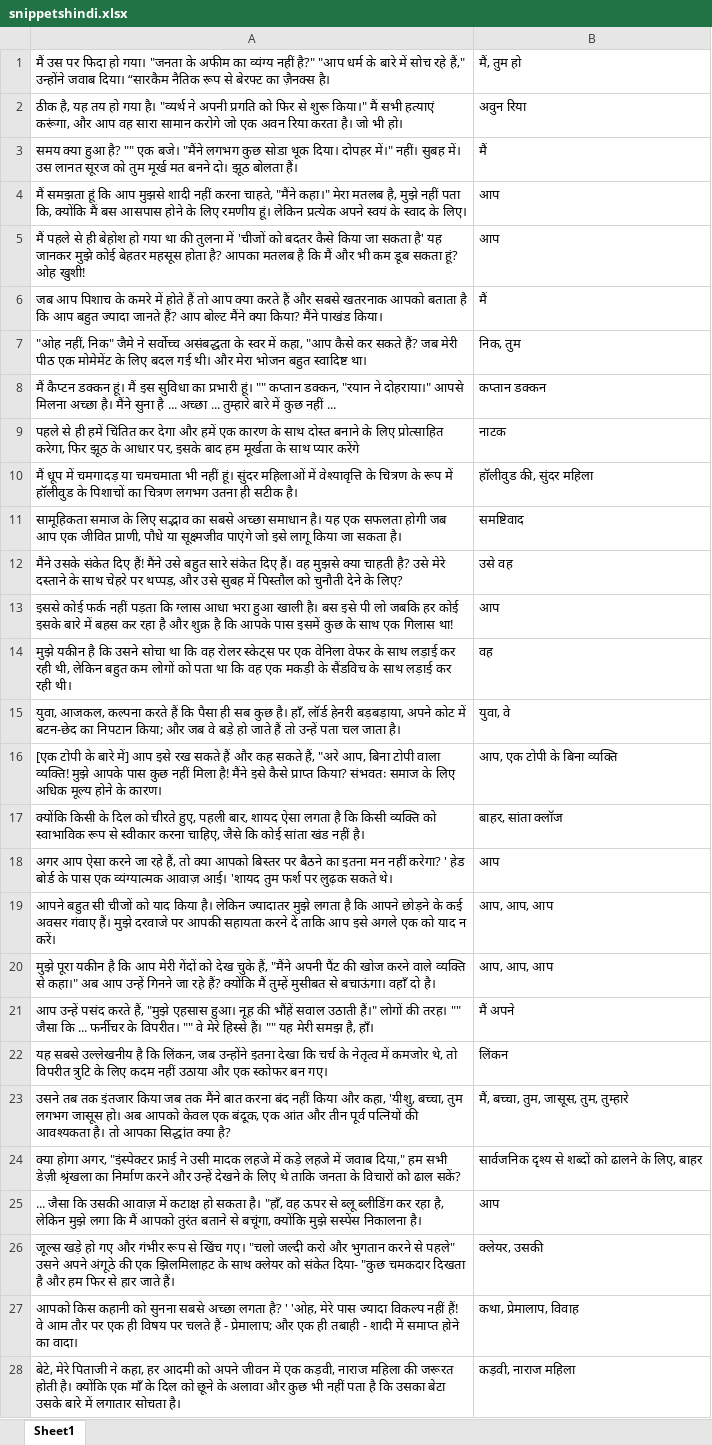
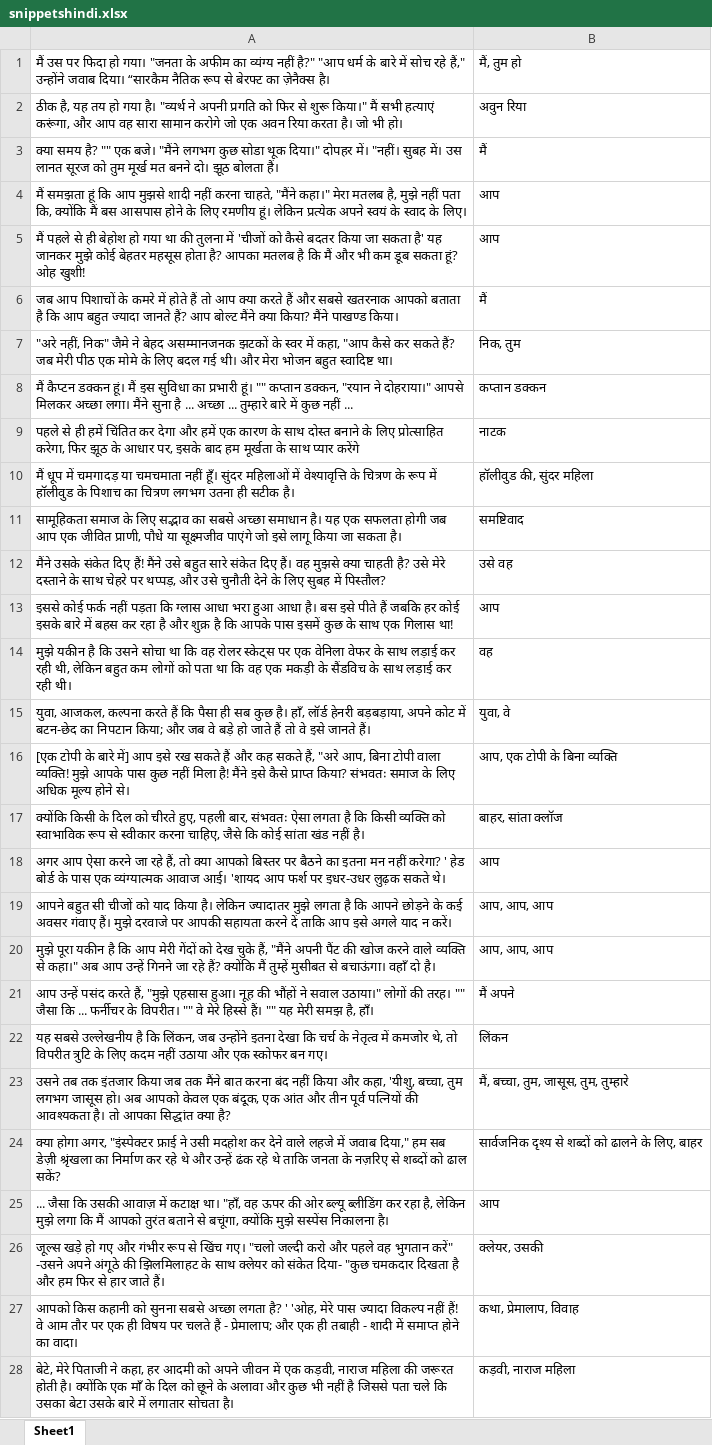
Before and after one commit to ThePiyushGupta/SarcasmTargetDetection, an Excel workbook: Dataset/snippetshindi.xlsx, sheet Sheet1, drawn as a sheet; only a part is shown; values as stored, in another font and other column widths than the file's, no borders; the diff covers the shown part only; the diff names each change by its address in the sheet, - before the commit and + after, or states it on an @@ line.

Commit message:
charset changed to utf8

```diff
--- a/Dataset/snippetshindi.xlsx (sheet Sheet1)
+++ b/Dataset/snippetshindi.xlsx (sheet Sheet1)
-A1: …बेरफ्ट का ज़ैनक्स है।
+A1: …बेरफ्ट का ज़ेनैक्स है।
-A3: समय क्या हुआ है? "" एक बजे। "मैंने लगभग कुछ सोडा थूक दिया। दोपहर में।" नहीं। सुबह में।…
+A3: क्या समय है? "" एक बजे। "मैंने लगभग कुछ सोडा थूक दिया।" दोपहर में। "नहीं। सुबह में।…
-A5: …'चीजों को बदतर कैसे किया जा…
+A5: …'चीजों को कैसे बदतर किया जा…
-A6: जब आप पिशाच के कमरे में होते हैं तो आप क्या करते हैं और सबसे खतरनाक आपको बताता है कि आप बहुत ज्यादा जानते हैं? आप बोल्ट मैंने क्या किया? मैंने पाखंड किया।
+A6: जब आप पिशाचों के कमरे में होते हैं तो आप क्या करते हैं और सबसे खतरनाक आपको बताता है कि आप बहुत ज्यादा जानते हैं? आप बोल्ट मैंने क्या किया? मैंने पाखण्ड किया।
-A7: "ओह नहीं, निक" जैमे ने सर्वोच्च असंबद्धता के स्वर में कहा, "आप कैसे कर सकते हैं? जब मेरी पीठ एक मोमेमेंट के लिए…
+A7: "अरे नहीं, निक" जैमे ने बेहद असम्मानजनक झटकों के स्वर में कहा, "आप कैसे कर सकते हैं? जब मेरी पीठ एक मोमे के लिए…
-A8: …दोहराया।" आपसे मिलना अच्छा है। मैंने सुना…
+A8: …दोहराया।" आपसे मिलकर अच्छा लगा। मैंने सुना…
-A10: …या चमचमाता भी नहीं हूं। सुंदर महिलाओं में वेश्यावृत्ति के चित्रण के रूप में हॉलीवुड के पिशाचों का चित्रण…
+A10: …या चमचमाता नहीं हूँ। सुंदर महिलाओं में वेश्यावृत्ति के चित्रण के रूप में हॉलीवुड के पिशाच का चित्रण…
-A12: …और उसे सुबह में पिस्तौल को चुनौती देने के लिए?
+A12: …और उसे चुनौती देने के लिए सुबह में पिस्तौल?
-A13: …भरा हुआ खाली है। बस इसे पी लो जबकि हर…
+A13: …भरा हुआ आधा है। बस इसे पीते हैं जबकि हर…
-A15: …हैं तो उन्हें पता चल जाता है।
+A15: …हैं तो वे इसे जानते हैं।
-A16: …मूल्य होने के कारण।
+A16: …मूल्य होने से।
-A17: …पहली बार, शायद ऐसा लगता…
+A17: …पहली बार, संभवतः ऐसा लगता…
-A18: …एक व्यंग्यात्मक आवाज़ आई। 'शायद तुम फर्श पर लुढ़क सकते…
+A18: …एक व्यंग्यात्मक आवाज आई। 'शायद आप फर्श पर इधर-उधर लुढ़क सकते…
-A19: …इसे अगले एक को याद न…
+A19: …इसे अगले याद न…
-A21: …नूह की भौंहें सवाल उठाती हैं।" लोगों की…
+A21: …नूह की भौंहों ने सवाल उठाया।" लोगों की…
-A24: …ने उसी मादक लहजे में कड़े लहजे में जवाब दिया," हम सभी डेज़ी श्रृंखला का निर्माण करने और उन्हें देखने के लिए थे ताकि जनता के विचारों को ढाल…
+A24: …ने उसी मदहोश कर देने वाले लहजे में जवाब दिया," हम सब डेज़ी श्रृंखला का निर्माण कर रहे थे और उन्हें ढंक रहे थे ताकि जनता के नज़रिए से शब्दों को ढाल…
-A25: …में कटाक्ष हो सकता है। "हाँ, वह ऊपर से ब्लू ब्लीडिंग कर…
+A25: …में कटाक्ष था। "हाँ, वह ऊपर की ओर ब्ल्यू ब्लीडिंग कर…
-A26: …करो और भुगतान करने से पहले" उसने अपने अंगूठे की एक झिलमिलाहट के…
+A26: …करो और पहले वह भुगतान करें" -उसने अपने अंगूठे की झिलमिलाहट के…
-A28: …भी नहीं पता है कि उसका…
+A28: …भी नहीं है जिससे पता चले कि उसका…
```
Also changed, not shown: 4 added rows, 4 removed rows and 60 edited cells elsewhere in this sheet.
